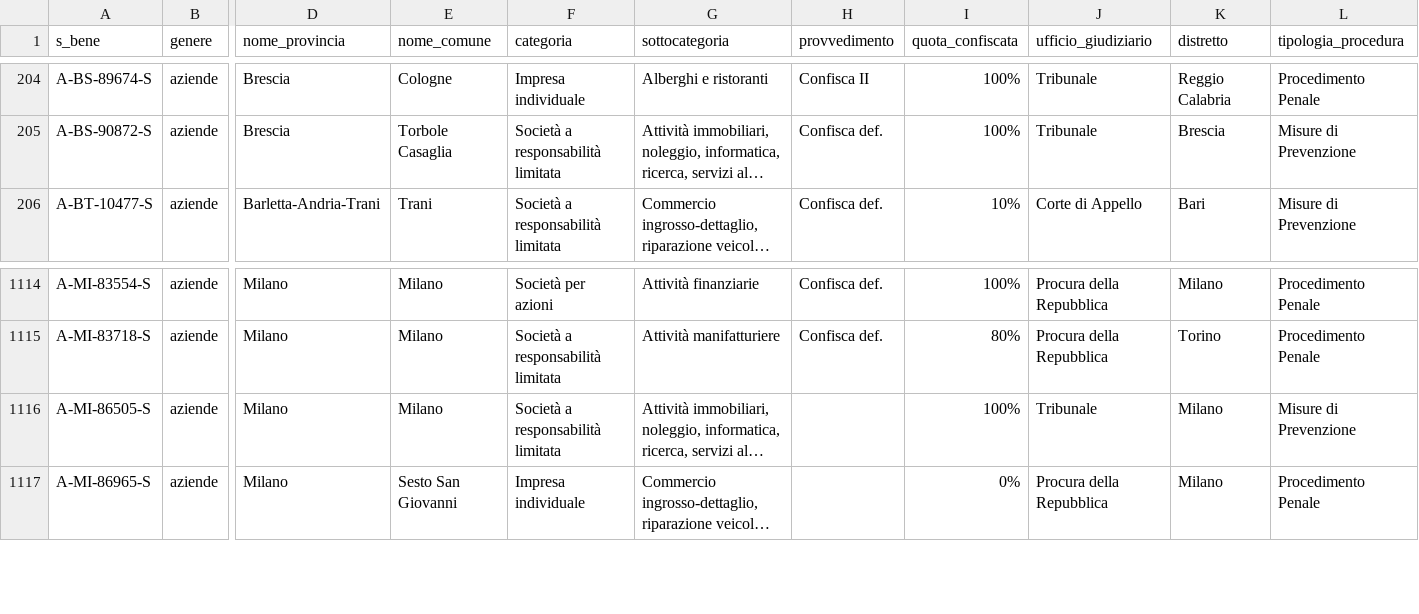
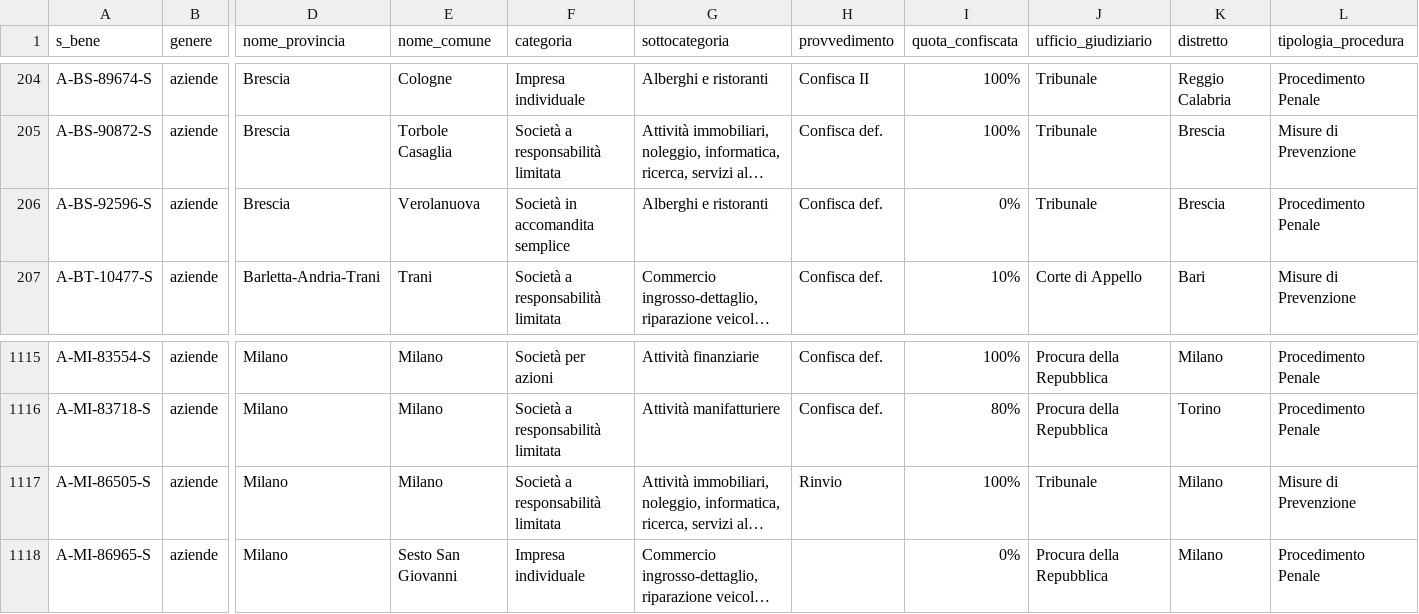
Before and after one commit to aborruso/firstaction, a CSV file: openregio_aziendeGestione.csv, drawn as a sheet; only a part is shown, gaps mark what is left out; long unchanged cells end in …; addresses are those after the commit; rows hold the shown columns only; the diff names each change by its address in the sheet, - before the commit and + after, or states it on an @@ line.

```diff
--- a/openregio_aziendeGestione.csv
+++ b/openregio_aziendeGestione.csv
+row 206: A-BS-92596-S | aziende | Brescia | Verolanuova | Società in accomandita semplice | Alberghi e ristoranti | Confisca def. | 0% | Tribunale | Brescia | Procedimento Penale
-H1117 (provvedimento): (empty)
+H1117 (provvedimento): Rinvio
```
Also changed, not shown: openregio_procedureGestione.csv, processing/log.csv, 3 other files.
